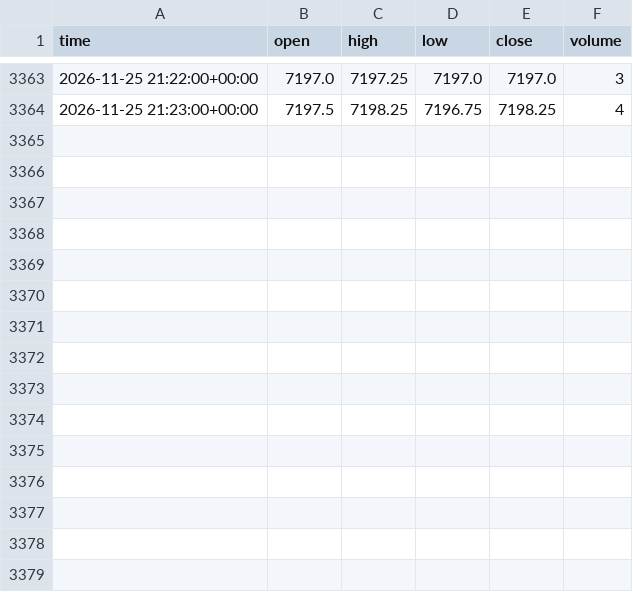
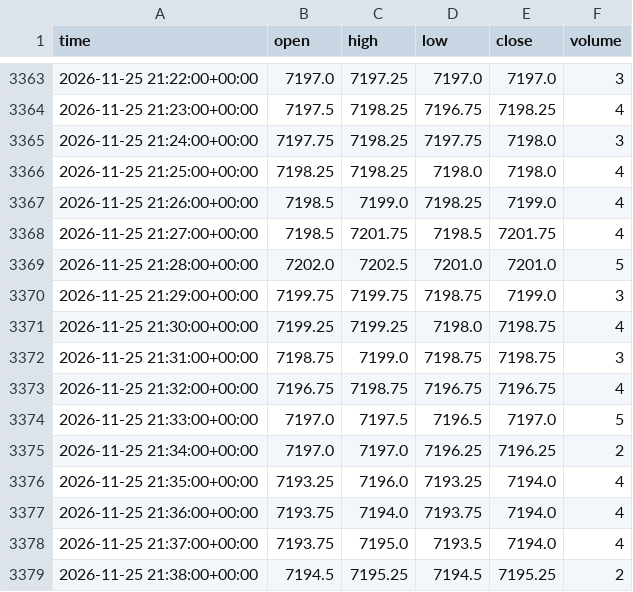
Before and after one commit to aidendarienzo-stack/us500-market-agent, a CSV file: data/bars_1m/2026-11.csv, drawn as a sheet; only a part is shown, gaps mark what is left out; the diff names each change by its address in the sheet, - before the commit and + after, or states it on an @@ line.

```diff
--- a/data/bars_1m/2026-11.csv
+++ b/data/bars_1m/2026-11.csv
+row 3365: 2026-11-25 21:24:00+00:00 | 7197.75 | 7198.25 | 7197.75 | 7198.0 | 3
+row 3366: 2026-11-25 21:25:00+00:00 | 7198.25 | 7198.25 | 7198.0 | 7198.0 | 4
+row 3367: 2026-11-25 21:26:00+00:00 | 7198.5 | 7199.0 | 7198.25 | 7199.0 | 4
+row 3368: 2026-11-25 21:27:00+00:00 | 7198.5 | 7201.75 | 7198.5 | 7201.75 | 4
+row 3369: 2026-11-25 21:28:00+00:00 | 7202.0 | 7202.5 | 7201.0 | 7201.0 | 5
+row 3370: 2026-11-25 21:29:00+00:00 | 7199.75 | 7199.75 | 7198.75 | 7199.0 | 3
+row 3371: 2026-11-25 21:30:00+00:00 | 7199.25 | 7199.25 | 7198.0 | 7198.75 | 4
+row 3372: 2026-11-25 21:31:00+00:00 | 7198.75 | 7199.0 | 7198.75 | 7198.75 | 3
+row 3373: 2026-11-25 21:32:00+00:00 | 7196.75 | 7198.75 | 7196.75 | 7196.75 | 4
+row 3374: 2026-11-25 21:33:00+00:00 | 7197.0 | 7197.5 | 7196.5 | 7197.0 | 5
+row 3375: 2026-11-25 21:34:00+00:00 | 7197.0 | 7197.0 | 7196.25 | 7196.25 | 2
+row 3376: 2026-11-25 21:35:00+00:00 | 7193.25 | 7196.0 | 7193.25 | 7194.0 | 4
+row 3377: 2026-11-25 21:36:00+00:00 | 7193.75 | 7194.0 | 7193.75 | 7194.0 | 4
+row 3378: 2026-11-25 21:37:00+00:00 | 7193.75 | 7195.0 | 7193.5 | 7194.0 | 4
+row 3379: 2026-11-25 21:38:00+00:00 | 7194.5 | 7195.25 | 7194.5 | 7195.25 | 2
```
Also changed, not shown: 1 other file.
